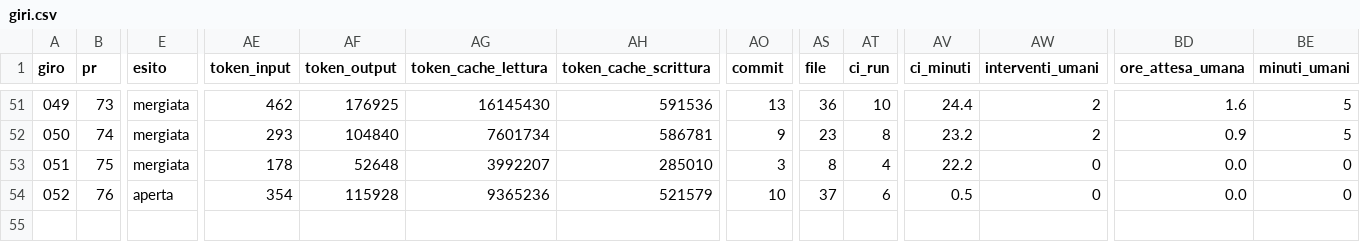
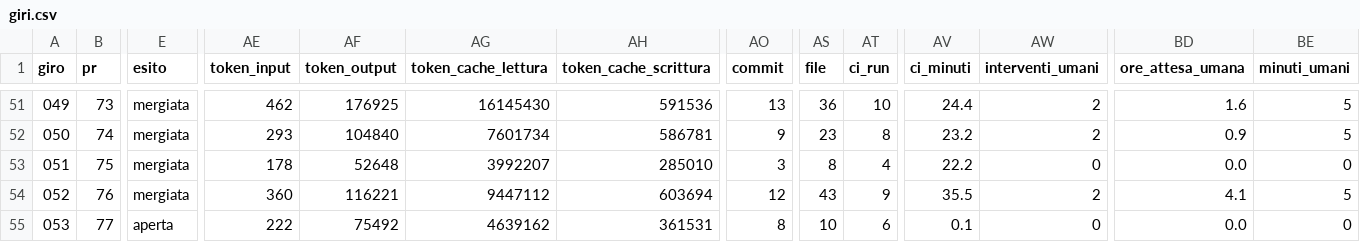
Before and after one commit to samueleniccolai-dev/planforhome, a CSV file: metrics/giri.csv, drawn as a sheet; only a part is shown, gaps mark what is left out; rows hold the shown columns only; the diff covers the shown part only; the diff names each change by its address in the sheet, - before the commit and + after, or states it on an @@ line.

```diff
--- a/metrics/giri.csv
+++ b/metrics/giri.csv
-E54 (esito): aperta
+E54 (esito): mergiata
-AE54 (token_input): 354
+AE54 (token_input): 360
-AF54 (token_output): 115928
+AF54 (token_output): 116221
-AG54 (token_cache_lettura): 9365236
+AG54 (token_cache_lettura): 9447112
-AH54 (token_cache_scrittura): 521579
+AH54 (token_cache_scrittura): 603694
-AO54 (commit): 10
+AO54 (commit): 12
-AS54 (file): 37
+AS54 (file): 43
-AT54 (ci_run): 6
+AT54 (ci_run): 9
-AV54 (ci_minuti): 0.5
+AV54 (ci_minuti): 35.5
-AW54 (interventi_umani): 0
+AW54 (interventi_umani): 2
-BD54 (ore_attesa_umana): 0.0
+BD54 (ore_attesa_umana): 4.1
-BE54 (minuti_umani): 0
+BE54 (minuti_umani): 5
+row 55: 053 | 77 | aperta | 222 | 75492 | 4639162 | 361531 | 8 | 10 | 6 | 0.1 | 0 | 0.0 | 0
```
Also changed, not shown: 4 edited cells elsewhere in this file, 7 other files.
